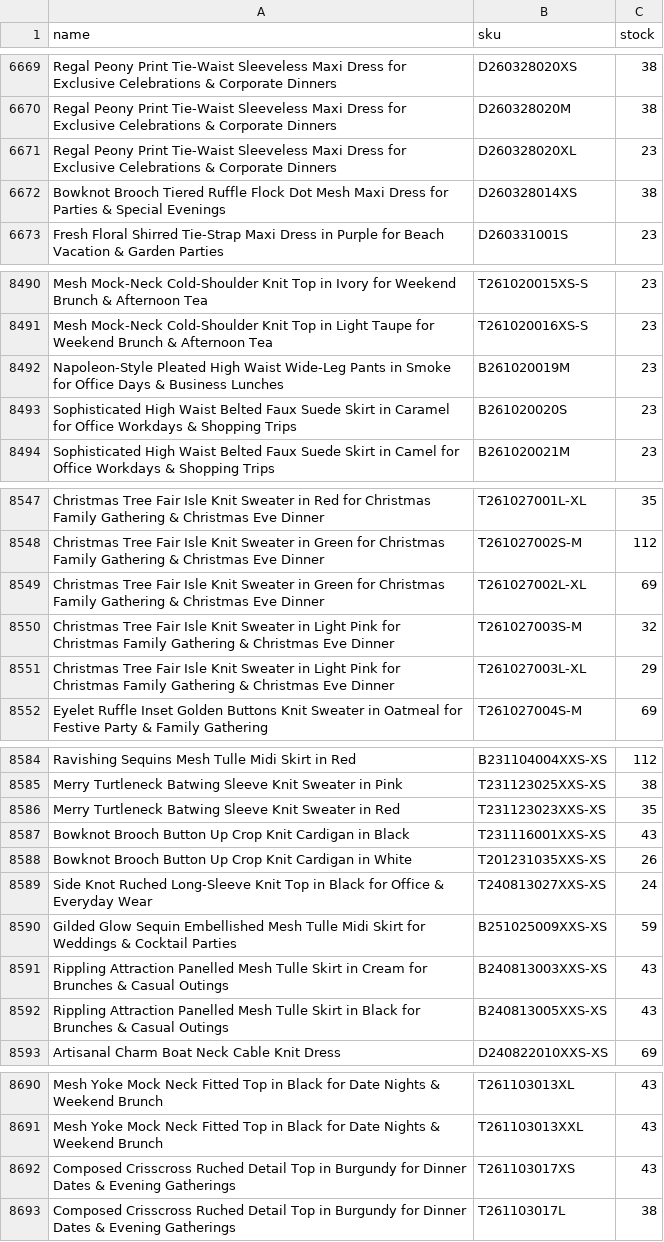
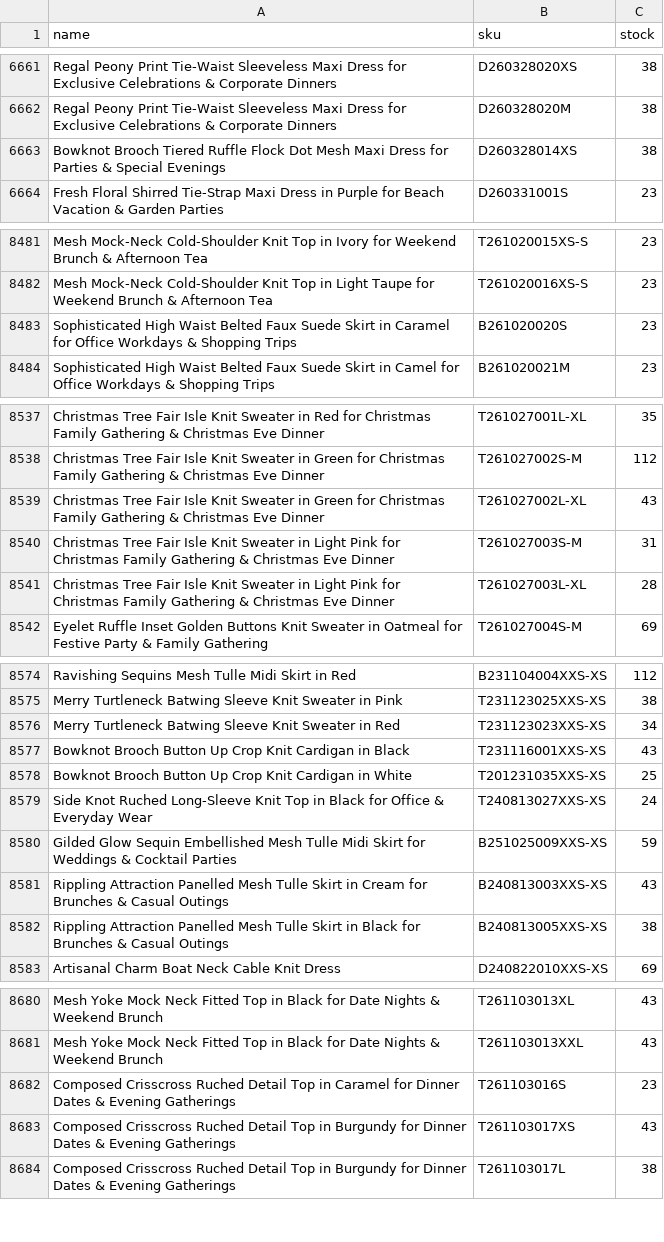
Before and after one commit to chicwishstock/stock, a CSV file: stock.csv, drawn as a sheet; only a part is shown, gaps mark what is left out; the diff covers the shown part only.

Commit message:
Update stock.csv (2026-11-20 22:32)

```diff
--- a/stock.csv
+++ b/stock.csv
@@ -6670,3 +6662,2 @@ Regal Peony Print Tie-Waist Sleeveless Maxi Dress for Exclusive Celebrations & C
 Regal Peony Print Tie-Waist Sleeveless Maxi Dress for Exclusive Celebrations & Corporate Dinners,D260328020M,38
-Regal Peony Print Tie-Waist Sleeveless Maxi Dress for Exclusive Celebrations & Corporate Dinners,D260328020XL,23
 Bowknot Brooch Tiered Ruffle Flock Dot Mesh Maxi Dress for Parties & Special Evenings,D260328014XS,38
@@ -8491,3 +8482,2 @@ Mesh Mock-Neck Cold-Shoulder Knit Top in Ivory for Weekend Brunch & Afternoon Te
 Mesh Mock-Neck Cold-Shoulder Knit Top in Light Taupe for Weekend Brunch & Afternoon Tea,T261020016XS-S,23
-Napoleon-Style Pleated High Waist Wide-Leg Pants in Smoke for Office Days & Business Lunches,B261020019M,23
 Sophisticated High Waist Belted Faux Suede Skirt in Caramel for Office Workdays & Shopping Trips,B261020020S,23
@@ -8548,5 +8538,5 @@ Christmas Tree Fair Isle Knit Sweater in Red for Christmas Family Gathering & Ch
 Christmas Tree Fair Isle Knit Sweater in Green for Christmas Family Gathering & Christmas Eve Dinner,T261027002S-M,112
-Christmas Tree Fair Isle Knit Sweater in Green for Christmas Family Gathering & Christmas Eve Dinner,T261027002L-XL,69
-Christmas Tree Fair Isle Knit Sweater in Light Pink for Christmas Family Gathering & Christmas Eve Dinner,T261027003S-M,32
-Christmas Tree Fair Isle Knit Sweater in Light Pink for Christmas Family Gathering & Christmas Eve Dinner,T261027003L-XL,29
+Christmas Tree Fair Isle Knit Sweater in Green for Christmas Family Gathering & Christmas Eve Dinner,T261027002L-XL,43
+Christmas Tree Fair Isle Knit Sweater in Light Pink for Christmas Family Gathering & Christmas Eve Dinner,T261027003S-M,31
+Christmas Tree Fair Isle Knit Sweater in Light Pink for Christmas Family Gathering & Christmas Eve Dinner,T261027003L-XL,28
 Eyelet Ruffle Inset Golden Buttons Knit Sweater in Oatmeal for Festive Party & Family Gathering,T261027004S-M,69
@@ -8585,5 +8575,5 @@ Ravishing Sequins Mesh Tulle Midi Skirt in Red,B231104004XXS-XS,112
 Merry Turtleneck Batwing Sleeve Knit Sweater in Pink,T231123025XXS-XS,38
-Merry Turtleneck Batwing Sleeve Knit Sweater in Red,T231123023XXS-XS,35
+Merry Turtleneck Batwing Sleeve Knit Sweater in Red,T231123023XXS-XS,34
 Bowknot Brooch Button Up Crop Knit Cardigan in Black,T231116001XXS-XS,43
-Bowknot Brooch Button Up Crop Knit Cardigan in White,T201231035XXS-XS,26
+Bowknot Brooch Button Up Crop Knit Cardigan in White,T201231035XXS-XS,25
 Side Knot Ruched Long-Sleeve Knit Top in Black for Office & Everyday Wear,T240813027XXS-XS,24
@@ -8591,3 +8581,3 @@ Gilded Glow Sequin Embellished Mesh Tulle Midi Skirt for Weddings & Cocktail Par
 Rippling Attraction Panelled Mesh Tulle Skirt in Cream for Brunches & Casual Outings,B240813003XXS-XS,43
-Rippling Attraction Panelled Mesh Tulle Skirt in Black for Brunches & Casual Outings,B240813005XXS-XS,43
+Rippling Attraction Panelled Mesh Tulle Skirt in Black for Brunches & Casual Outings,B240813005XXS-XS,38
 Artisanal Charm Boat Neck Cable Knit Dress,D240822010XXS-XS,69
@@ -8691,2 +8681,3 @@ Mesh Yoke Mock Neck Fitted Top in Black for Date Nights & Weekend Brunch,T261103
 Mesh Yoke Mock Neck Fitted Top in Black for Date Nights & Weekend Brunch,T261103013XXL,43
+Composed Crisscross Ruched Detail Top in Caramel for Dinner Dates & Evening Gatherings,T261103016S,23
 Composed Crisscross Ruched Detail Top in Burgundy for Dinner Dates & Evening Gatherings,T261103017XS,43
```
Also changed, not shown: 10 removed rows and 61 edited cells elsewhere in this file.
